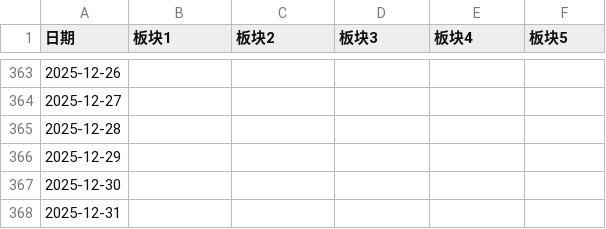
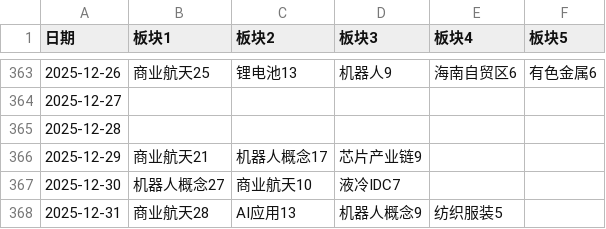
Before and after one commit to pangyouzhen/2025, a CSV file: sentiment/sector_sts.csv, drawn as a sheet; only a part is shown, gaps mark what is left out; the diff covers the shown part only.

```diff
--- a/sentiment/sector_sts.csv
+++ b/sentiment/sector_sts.csv
@@ -363,6 +363,6 @@
-2025-12-26,,,,,
+2025-12-26,商业航天25,锂电池13,机器人9,海南自贸区6,有色金属6
 2025-12-27,,,,,
 2025-12-28,,,,,
-2025-12-29,,,,,
-2025-12-30,,,,,
-2025-12-31,,,,,
+2025-12-29,商业航天21,机器人概念17,芯片产业链9,,
+2025-12-30,机器人概念27,商业航天10,液冷IDC7,,
+2025-12-31,商业航天28,AI应用13,机器人概念9,纺织服装5,
```
Also changed, not shown: 30 edited cells elsewhere in this file, 7 other files.
